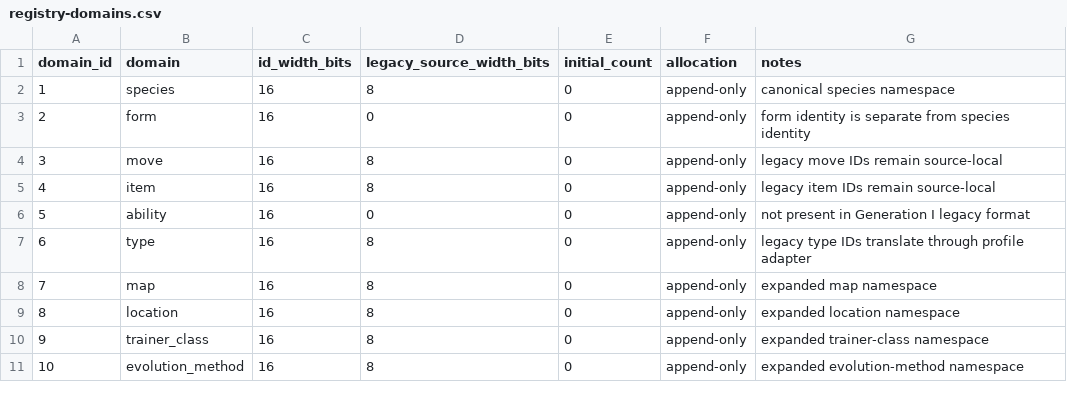
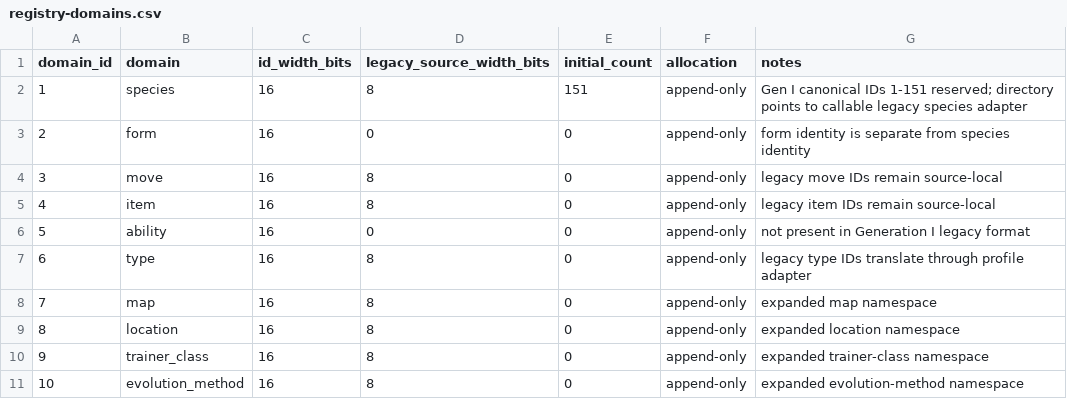
Before and after one commit to SakuraiTsubaki/BLUE, a CSV file: manifests/registry-domains.csv, drawn as a sheet.

Commit message:
Wire Gen I species mapping into runtime

```diff
--- a/manifests/registry-domains.csv
+++ b/manifests/registry-domains.csv
@@ -1,3 +1,3 @@
 domain_id,domain,id_width_bits,legacy_source_width_bits,initial_count,allocation,notes
-1,species,16,8,0,append-only,canonical species namespace
+1,species,16,8,151,append-only,Gen I canonical IDs 1-151 reserved; directory points to callable legacy species adapter
 2,form,16,0,0,append-only,form identity is separate from species identity
```
Also changed, not shown: 12 other files.
